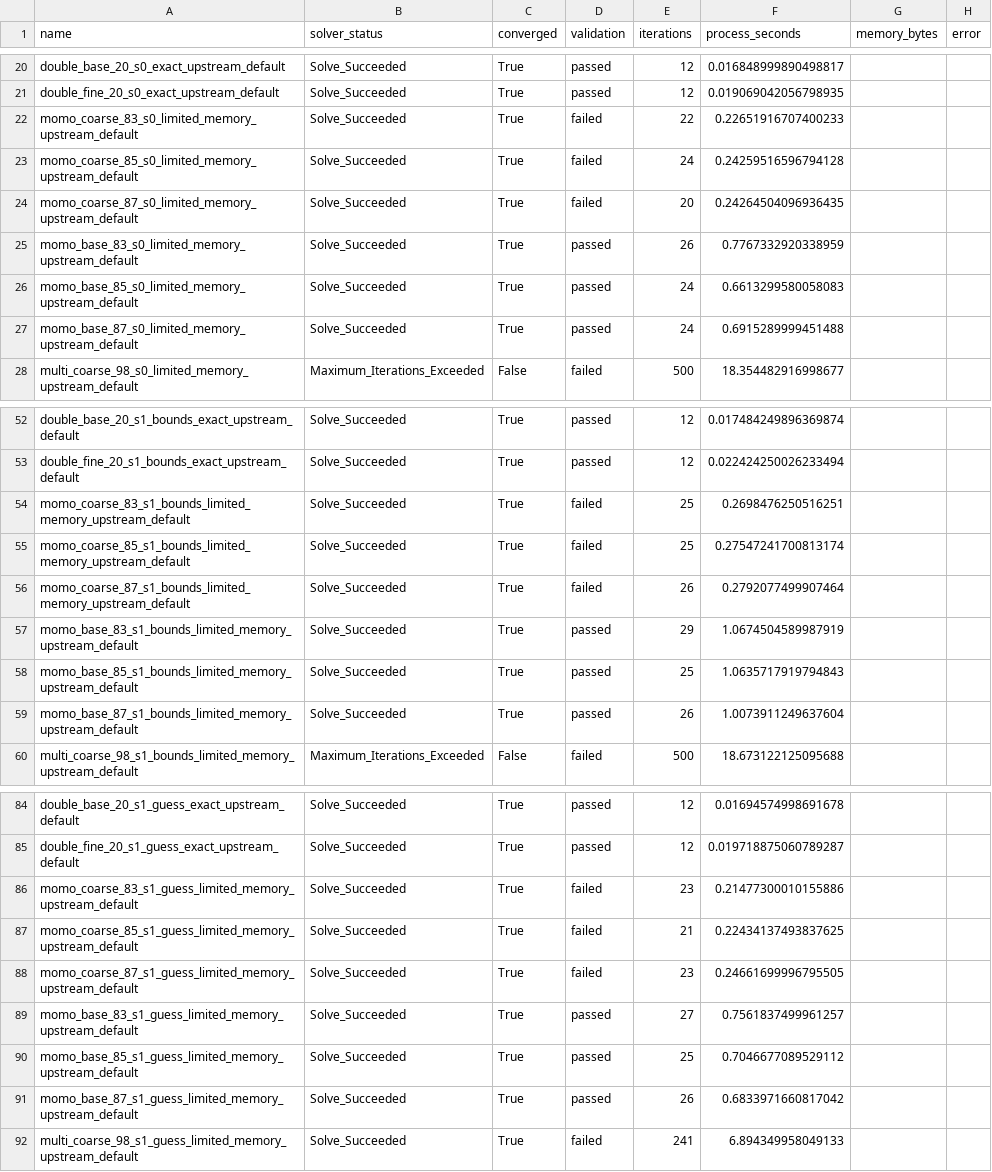
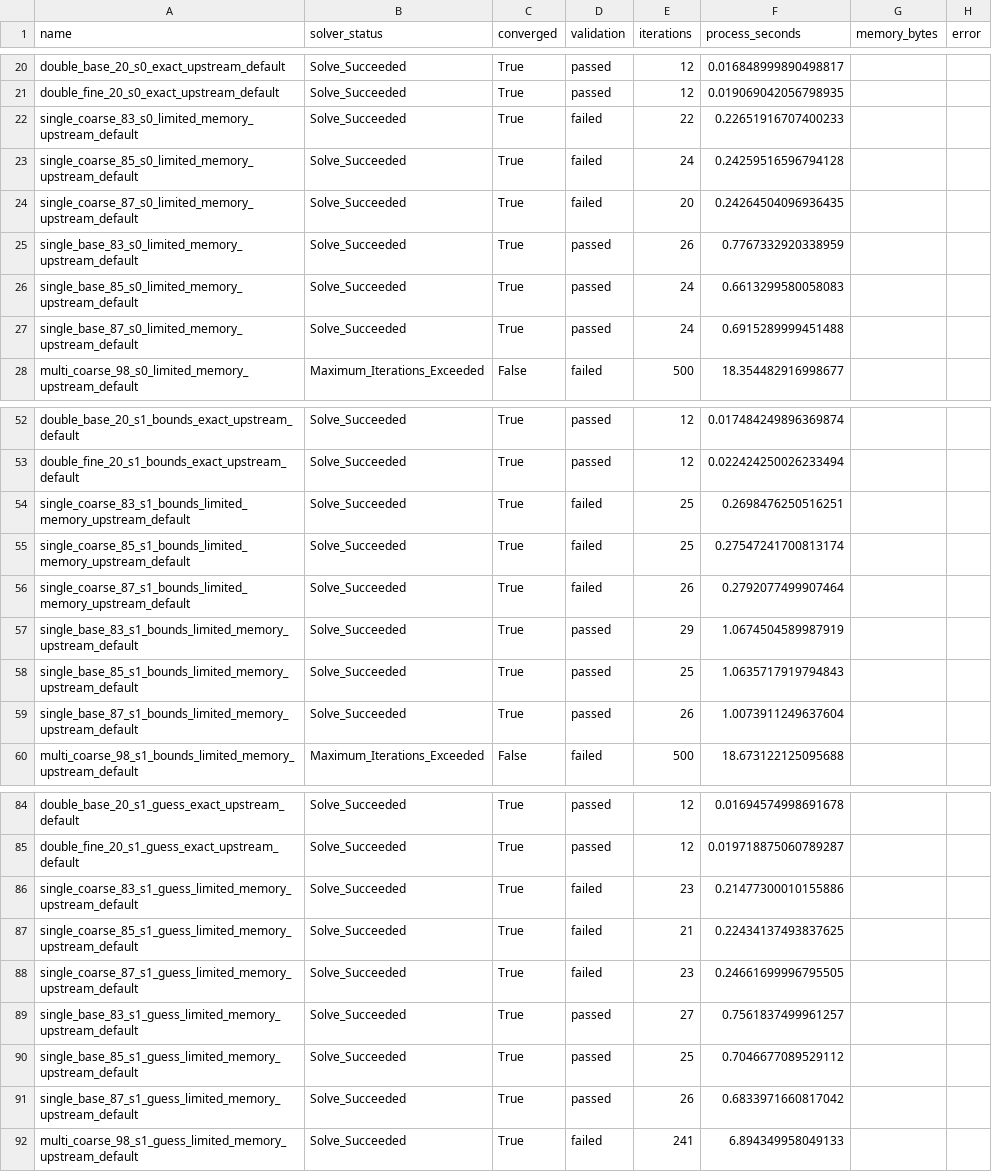
Before and after one commit to istellartech/OpenTsiolkovsky, a CSV file: docs/verification/pr3-native.csv, drawn as a sheet; only a part is shown, gaps mark what is left out; the diff covers the shown part only; the diff names each change by its address in the sheet, - before the commit and + after, or states it on an @@ line.

```diff
--- a/docs/verification/pr3-native.csv
+++ b/docs/verification/pr3-native.csv
-A22 (name): momo_coarse_83_s0_limited_memory_upstream_default
+A22 (name): single_coarse_83_s0_limited_memory_upstream_default
-A23 (name): momo_coarse_85_s0_limited_memory_upstream_default
+A23 (name): single_coarse_85_s0_limited_memory_upstream_default
-A24 (name): momo_coarse_87_s0_limited_memory_upstream_default
+A24 (name): single_coarse_87_s0_limited_memory_upstream_default
-A25 (name): momo_base_83_s0_limited_memory_upstream_default
+A25 (name): single_base_83_s0_limited_memory_upstream_default
-A26 (name): momo_base_85_s0_limited_memory_upstream_default
+A26 (name): single_base_85_s0_limited_memory_upstream_default
-A27 (name): momo_base_87_s0_limited_memory_upstream_default
+A27 (name): single_base_87_s0_limited_memory_upstream_default
-A54 (name): momo_coarse_83_s1_bounds_limited_memory_upstream_default
+A54 (name): single_coarse_83_s1_bounds_limited_memory_upstream_default
-A55 (name): momo_coarse_85_s1_bounds_limited_memory_upstream_default
+A55 (name): single_coarse_85_s1_bounds_limited_memory_upstream_default
-A56 (name): momo_coarse_87_s1_bounds_limited_memory_upstream_default
+A56 (name): single_coarse_87_s1_bounds_limited_memory_upstream_default
-A57 (name): momo_base_83_s1_bounds_limited_memory_upstream_default
+A57 (name): single_base_83_s1_bounds_limited_memory_upstream_default
-A58 (name): momo_base_85_s1_bounds_limited_memory_upstream_default
+A58 (name): single_base_85_s1_bounds_limited_memory_upstream_default
-A59 (name): momo_base_87_s1_bounds_limited_memory_upstream_default
+A59 (name): single_base_87_s1_bounds_limited_memory_upstream_default
-A86 (name): momo_coarse_83_s1_guess_limited_memory_upstream_default
+A86 (name): single_coarse_83_s1_guess_limited_memory_upstream_default
-A87 (name): momo_coarse_85_s1_guess_limited_memory_upstream_default
+A87 (name): single_coarse_85_s1_guess_limited_memory_upstream_default
-A88 (name): momo_coarse_87_s1_guess_limited_memory_upstream_default
+A88 (name): single_coarse_87_s1_guess_limited_memory_upstream_default
-A89 (name): momo_base_83_s1_guess_limited_memory_upstream_default
+A89 (name): single_base_83_s1_guess_limited_memory_upstream_default
-A90 (name): momo_base_85_s1_guess_limited_memory_upstream_default
+A90 (name): single_base_85_s1_guess_limited_memory_upstream_default
-A91 (name): momo_base_87_s1_guess_limited_memory_upstream_default
+A91 (name): single_base_87_s1_guess_limited_memory_upstream_default
```
Also changed, not shown: 21 edited cells elsewhere in this file, docs/verification/pr3-wasi.csv, 30 other files.
